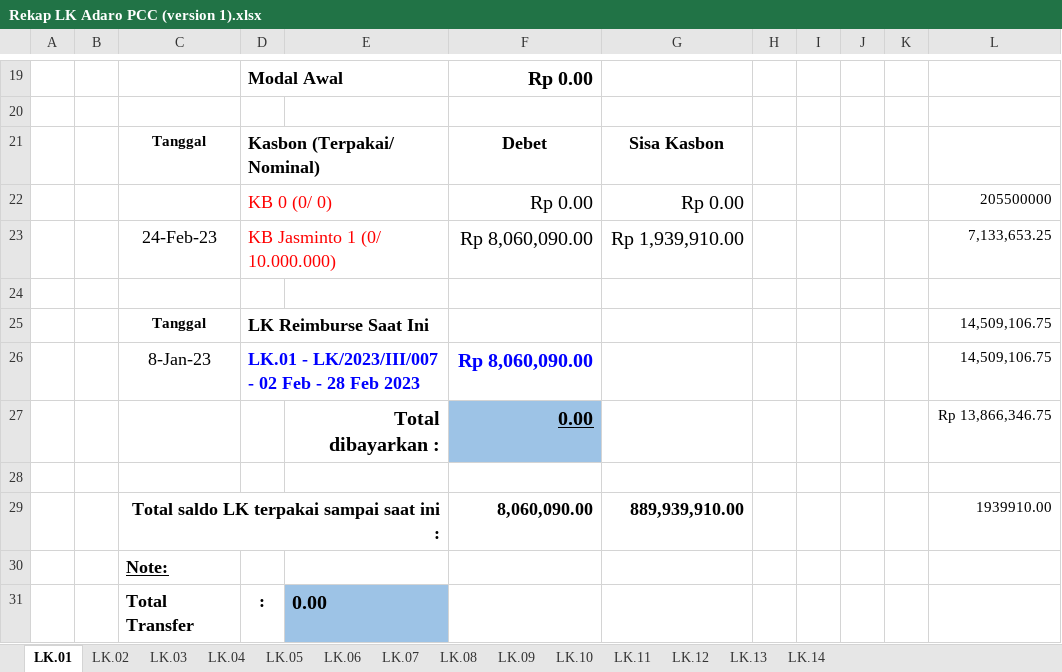
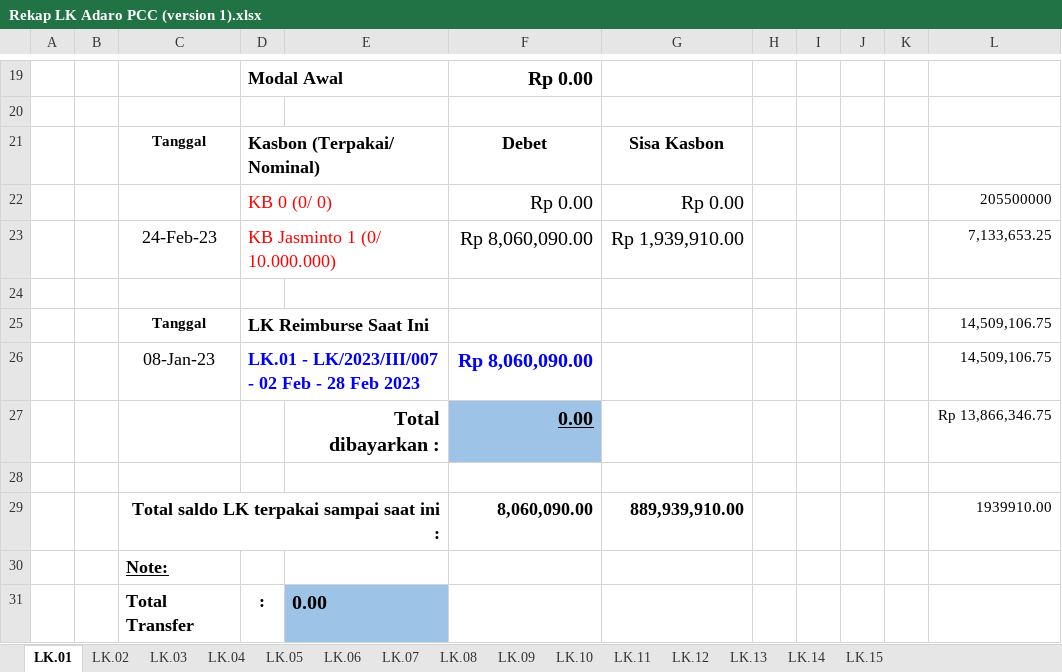
Before and after one commit to nosa24/ssi, an Excel workbook: Rekap LK/SSI-I.23.001 PCC Adaro/Rekap LK Adaro PCC (version 1).xlsx, sheet LK.01, drawn as a sheet; only a part is shown, gaps mark what is left out; values as stored, in another font and other column widths than the file's, no borders; the diff names each change by its address in the sheet, - before the commit and + after, or states it on an @@ line.

```diff
--- a/Rekap LK/SSI-I.23.001 PCC Adaro/Rekap LK Adaro PCC (version 1).xlsx (sheet LK.01)
+++ b/Rekap LK/SSI-I.23.001 PCC Adaro/Rekap LK Adaro PCC (version 1).xlsx (sheet LK.01)
+sheet tab: LK.15
-C26: 8-Jan-23
+C26: 08-Jan-23
```
Also changed, not shown: sheet LK.02, sheet LK.06, sheet LK.03, sheet LK.05, sheet LK.07, sheet LK.13, 1 more sheet, 1 other file.
